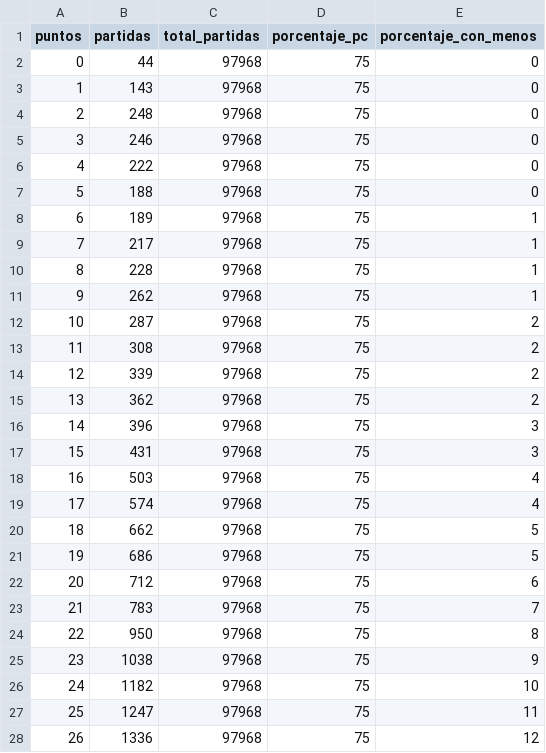
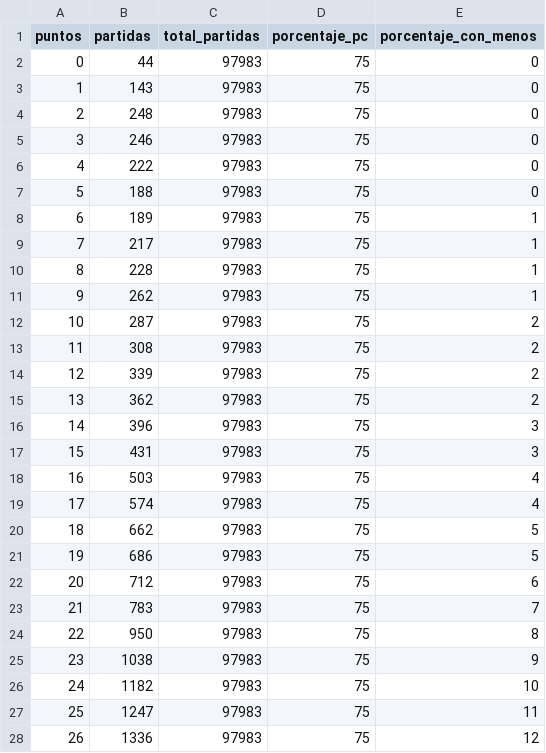
Before and after one commit to juancuiule/elnudo-flat, a CSV file: libet.csv, drawn as a sheet; only a part is shown; the diff covers the shown part only.

Commit message:
Flat: latest data (2021-07-16T23:40:41.312Z) {   "date": "2021-07-16T23:40:41.312Z",   "files": [     {       "name": "hist.png",       "deltaBytes": -3,       "source": "https://datastore.elgatoylacaja.com/payloads/elnudo-libet"     },     {       "name": "libet-data.json",       "deltaBytes": 921,       "source": "https://datastore.elgatoylacaja.com/payloads/elnudo-libet"     },     {       "name": "libet-raw-data.csv",       "deltaBytes": 231,       "source": "https://datastore.elgatoylacaja.com/payloads/elnudo-libet"     },     {       "name": "libet.csv",       "deltaBytes": 0,       "source": "https://datastore.elgatoylacaja.com/payloads/elnudo-libet"     }   ] }

```diff
--- a/libet.csv
+++ b/libet.csv
@@ -1,28 +1,28 @@
 puntos,partidas,total_partidas,porcentaje_pc,porcentaje_con_menos
-0,44,97968,75,0
-1,143,97968,75,0
-2,248,97968,75,0
-3,246,97968,75,0
-4,222,97968,75,0
-5,188,97968,75,0
-6,189,97968,75,1
-7,217,97968,75,1
-8,228,97968,75,1
-9,262,97968,75,1
-10,287,97968,75,2
-11,308,97968,75,2
-12,339,97968,75,2
-13,362,97968,75,2
-14,396,97968,75,3
-15,431,97968,75,3
-16,503,97968,75,4
-17,574,97968,75,4
-18,662,97968,75,5
-19,686,97968,75,5
-20,712,97968,75,6
-21,783,97968,75,7
-22,950,97968,75,8
-23,1038,97968,75,9
-24,1182,97968,75,10
-25,1247,97968,75,11
-26,1336,97968,75,12
+0,44,97983,75,0
+1,143,97983,75,0
+2,248,97983,75,0
+3,246,97983,75,0
+4,222,97983,75,0
+5,188,97983,75,0
+6,189,97983,75,1
+7,217,97983,75,1
+8,228,97983,75,1
+9,262,97983,75,1
+10,287,97983,75,2
+11,308,97983,75,2
+12,339,97983,75,2
+13,362,97983,75,2
+14,396,97983,75,3
+15,431,97983,75,3
+16,503,97983,75,4
+17,574,97983,75,4
+18,662,97983,75,5
+19,686,97983,75,5
+20,712,97983,75,6
+21,783,97983,75,7
+22,950,97983,75,8
+23,1038,97983,75,9
+24,1182,97983,75,10
+25,1247,97983,75,11
+26,1336,97983,75,12
```
Also changed, not shown: 35 edited cells elsewhere in this file, 3 other files.
